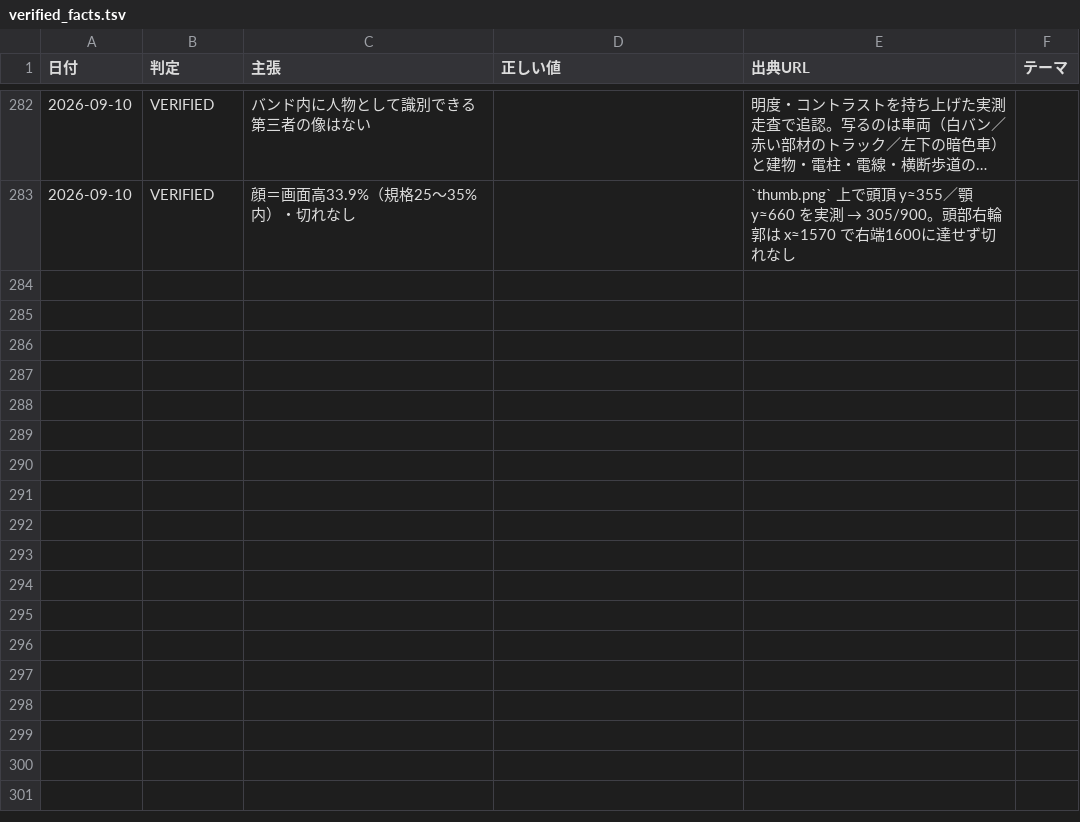
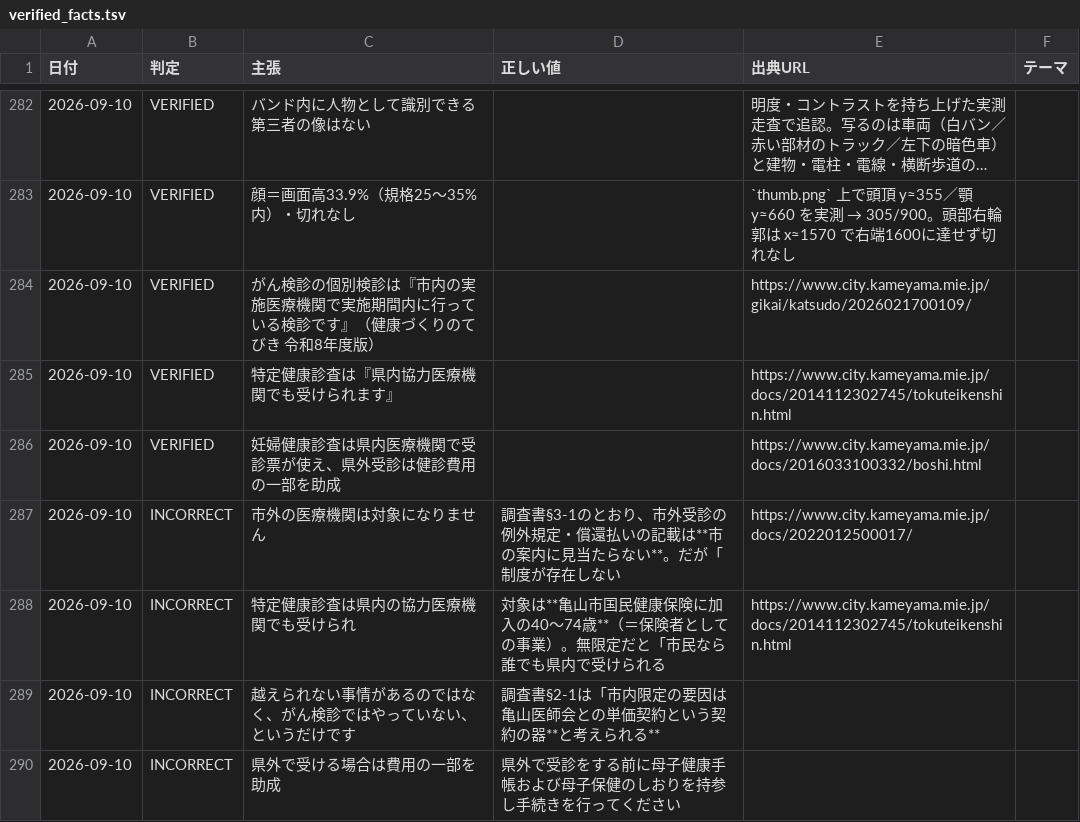
Before and after one commit to thiguchi125-debug/claude-config, a TSV file: backup/agents/knowledge/fact_ledger/verified_facts.tsv, drawn as a sheet; only a part is shown, gaps mark what is left out; long unchanged cells end in ….

```diff
--- a/backup/agents/knowledge/fact_ledger/verified_facts.tsv
+++ b/backup/agents/knowledge/fact_ledger/verified_facts.tsv
@@ -283 +283,8 @@
 2026-09-10	VERIFIED	顔＝画面高33.9%（規格25〜35%内）・切れなし		`thumb.png` 上で頭頂 y≈355／顎 y≈660 を実測 → 305/900。頭部右輪郭は x≈1570 で右端1600に達せず切れなし	
+2026-09-10	VERIFIED	がん検診の個別検診は『市内の実施医療機関で実施期間内に行っている検診です』（健康づくりのてびき 令和8年度版）		https://www.city.kameyama.mie.jp/gikai/katsudo/2026021700109/	
+2026-09-10	VERIFIED	特定健康診査は『県内協力医療機関でも受けられます』		https://www.city.kameyama.mie.jp/docs/2014112302745/tokuteikenshin.html	
+2026-09-10	VERIFIED	妊婦健康診査は県内医療機関で受診票が使え、県外受診は健診費用の一部を助成		https://www.city.kameyama.mie.jp/docs/2016033100332/boshi.html	
+2026-09-10	INCORRECT	市外の医療機関は対象になりません	調査書§3-1のとおり、市外受診の例外規定・償還払いの記載は**市の案内に見当たらない**。だが「制度が存在しない	https://www.city.kameyama.mie.jp/docs/2022012500017/	
+2026-09-10	INCORRECT	特定健康診査は県内の協力医療機関でも受けられ	対象は**亀山市国民健康保険に加入の40〜74歳**（＝保険者としての事業）。無限定だと「市民なら誰でも県内で受けられる	https://www.city.kameyama.mie.jp/docs/2014112302745/tokuteikenshin.html	
+2026-09-10	INCORRECT	越えられない事情があるのではなく、がん検診ではやっていない、というだけです	調査書§2-1は「市内限定の要因は亀山医師会との単価契約という契約の器**と考えられる**		
+2026-09-10	INCORRECT	県外で受ける場合は費用の一部を助成	県外で受診をする前に母子健康手帳および母子保健のしおりを持参し手続きを行ってください		
```
Also changed, not shown: 5 other files.
